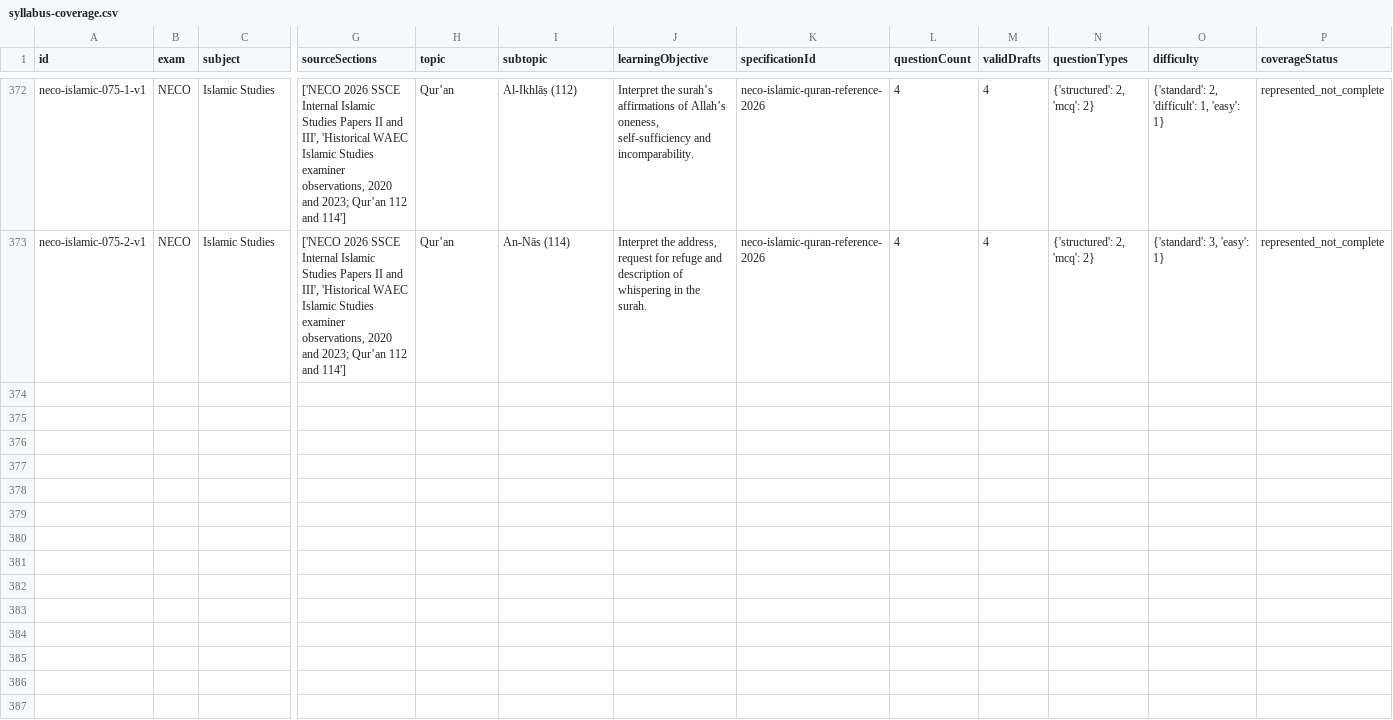
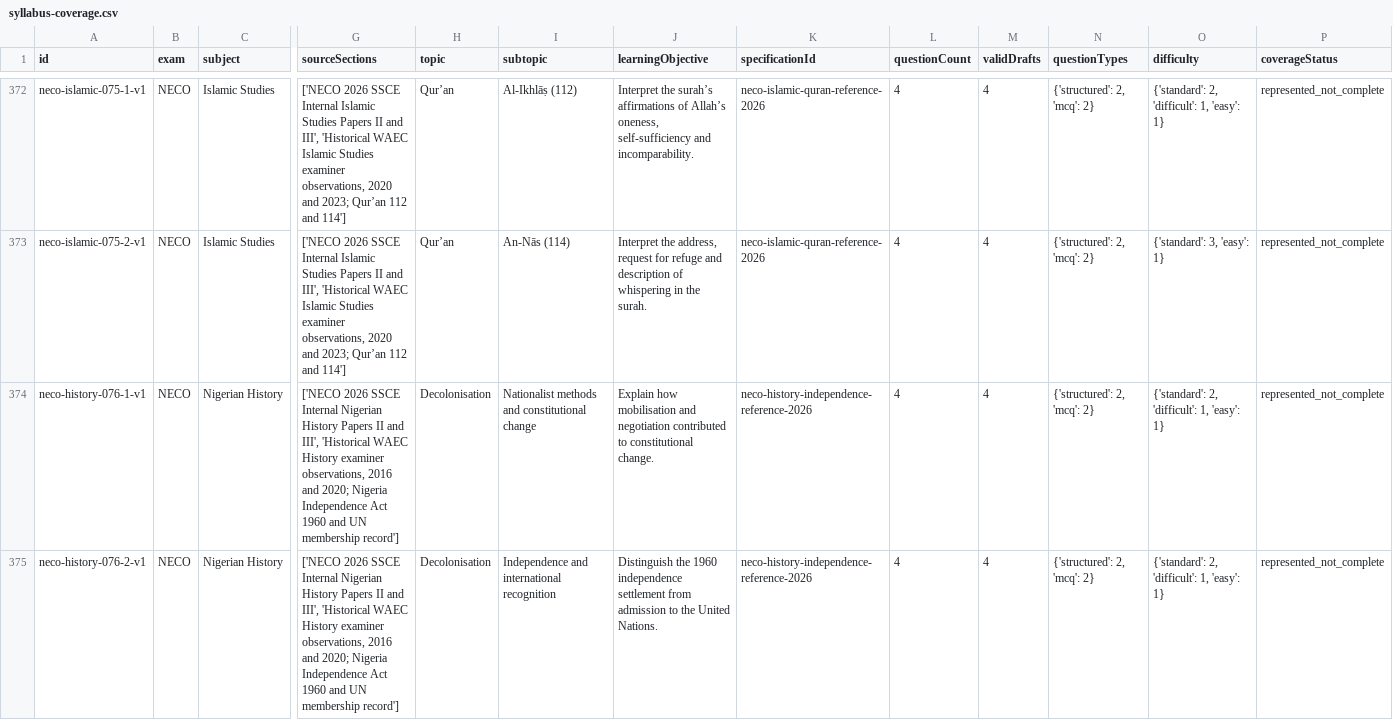
Before and after one commit to Ndobal/ndovera, a CSV file: question-data/audits/syllabus-coverage.csv, drawn as a sheet; only a part is shown, gaps mark what is left out; rows hold the shown columns only; the diff names each change by its address in the sheet, - before the commit and + after, or states it on an @@ line.

Commit message:
Open NECO Nigerian History with decolonisation drafts

```diff
--- a/question-data/audits/syllabus-coverage.csv
+++ b/question-data/audits/syllabus-coverage.csv
+row 374: neco-history-076-1-v1 | NECO | Nigerian History | ['NECO 2026 SSCE Internal Nigerian History Papers II and III', 'Historical WAEC History examiner observations, 2016 and 2020; Nigeria Independence Act 1960 and UN membership record'] | Decolonisation | Nationalist methods and constitutional change | Explain how mobilisation and negotiation contributed to constitutional change. | neco-history-independence-reference-2026 | 4 | 4 | {'structured': 2, 'mcq': 2} | {'standard': 2, 'difficult': 1, 'easy': 1} | represented_not_complete
+row 375: neco-history-076-2-v1 | NECO | Nigerian History | ['NECO 2026 SSCE Internal Nigerian History Papers II and III', 'Historical WAEC History examiner observations, 2016 and 2020; Nigeria Independence Act 1960 and UN membership record'] | Decolonisation | Independence and international recognition | Distinguish the 1960 independence settlement from admission to the United Nations. | neco-history-independence-reference-2026 | 4 | 4 | {'structured': 2, 'mcq': 2} | {'standard': 2, 'difficult': 1, 'easy': 1} | represented_not_complete
```
Also changed, not shown: question-data/audits/completion-dashboard.csv, 7 other files.
